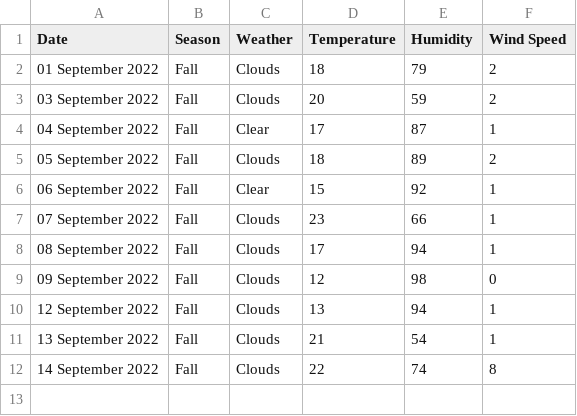
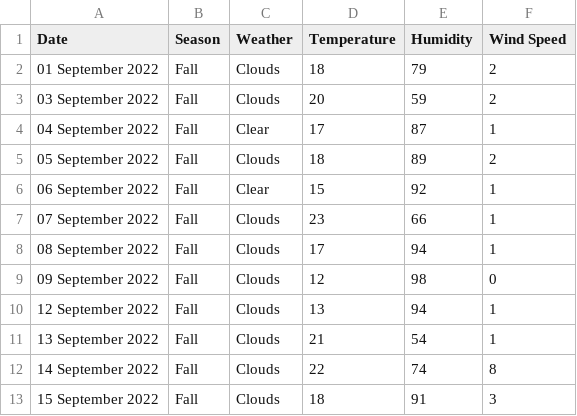
Before and after one commit to xmzboy/Async-Weather-API, a CSV file: data/české_budějovice_data.csv, drawn as a sheet; the diff names each change by its address in the sheet, - before the commit and + after, or states it on an @@ line.

Commit message:
Update české_budějovice_data.csv

```diff
--- a/data/české_budějovice_data.csv
+++ b/data/české_budějovice_data.csv
+row 13: 15 September 2022 | Fall | Clouds | 18 | 91 | 3
```
